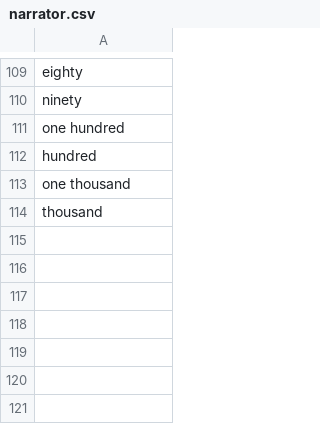
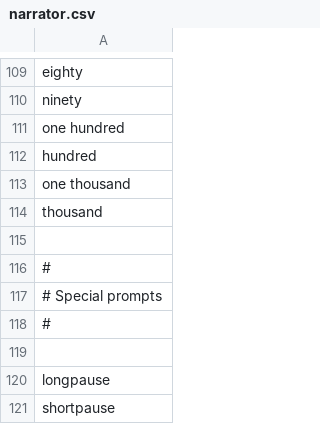
Before and after one commit to kolibre/libkolibre-narrator, a CSV file: prompts/narrator.csv, drawn as a sheet; only a part is shown, gaps mark what is left out; the diff names each change by its address in the sheet, - before the commit and + after, or states it on an @@ line.

```diff
--- a/prompts/narrator.csv
+++ b/prompts/narrator.csv
+row 115: (empty)
+row 116: #
+row 117: # Special prompts
+row 118: #
+row 119: (empty)
+row 120: longpause
+row 121: shortpause
```
Also changed, not shown: prompts/fi_translations.csv, prompts/sv_translations.csv, 3 other files.
